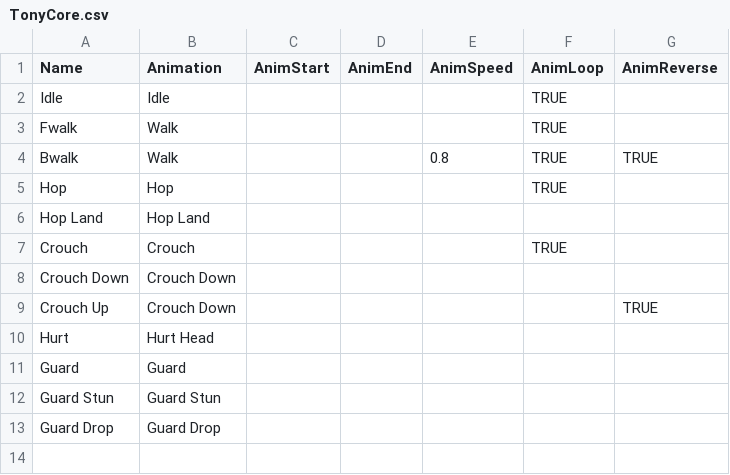
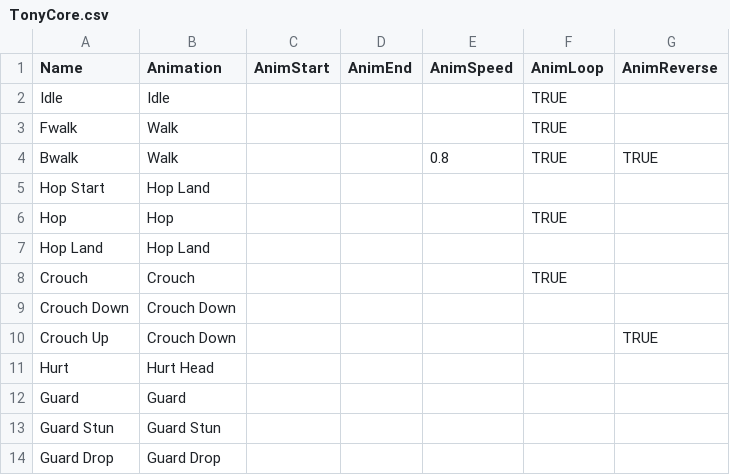
Before and after one commit to Deanosaur666/Paper-Puppet-Love, a CSV file: Sheets/TonyCore.csv, drawn as a sheet.

Commit message:
Tony Hop start in CSV

```diff
--- a/Sheets/TonyCore.csv
+++ b/Sheets/TonyCore.csv
@@ -4,2 +4,3 @@ Fwalk,Walk,,,,TRUE,
 Bwalk,Walk,,,0.8,TRUE,TRUE
+Hop Start,Hop Land,,,,,
 Hop,Hop,,,,TRUE,
```
Also changed, not shown: 3 other files.
